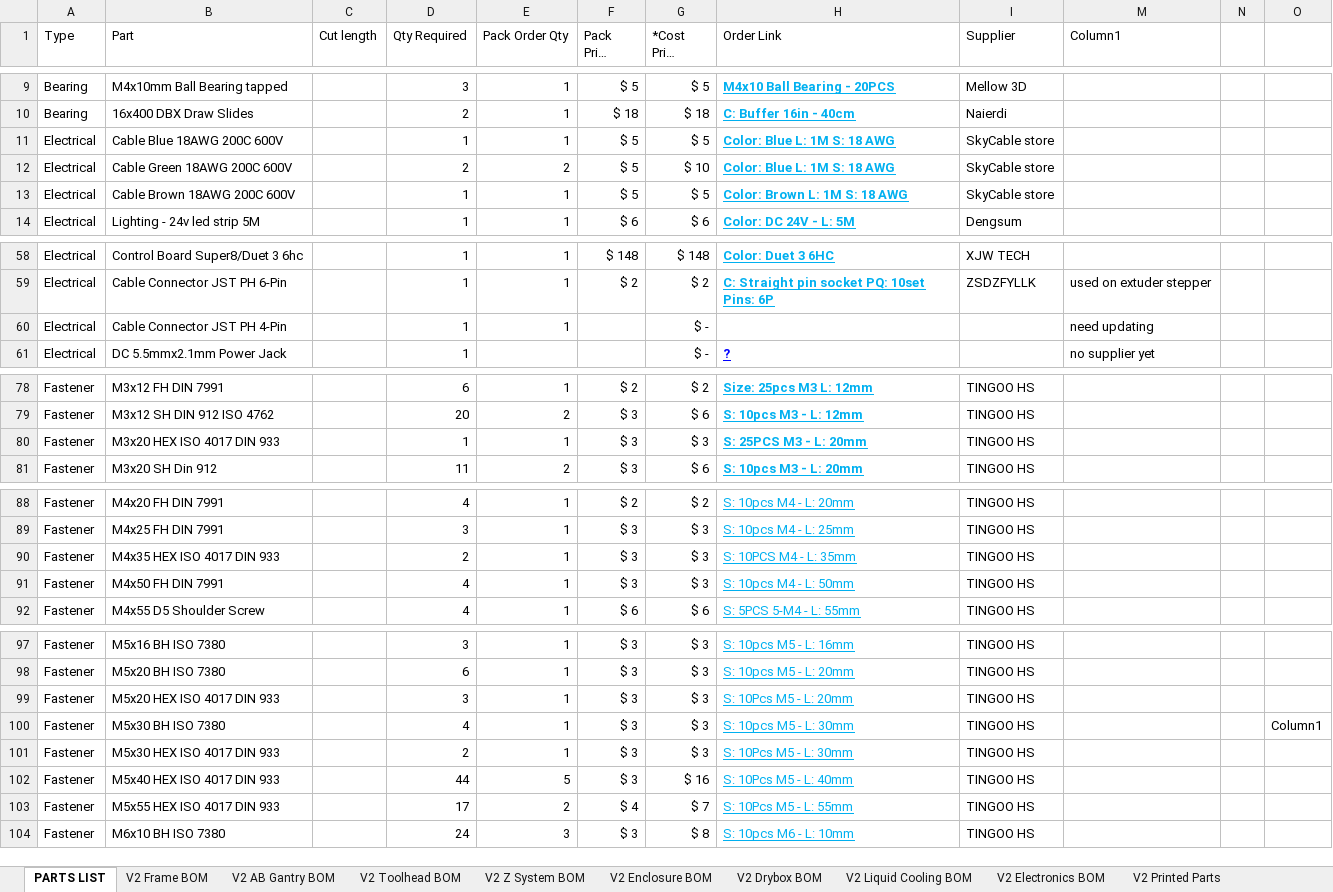
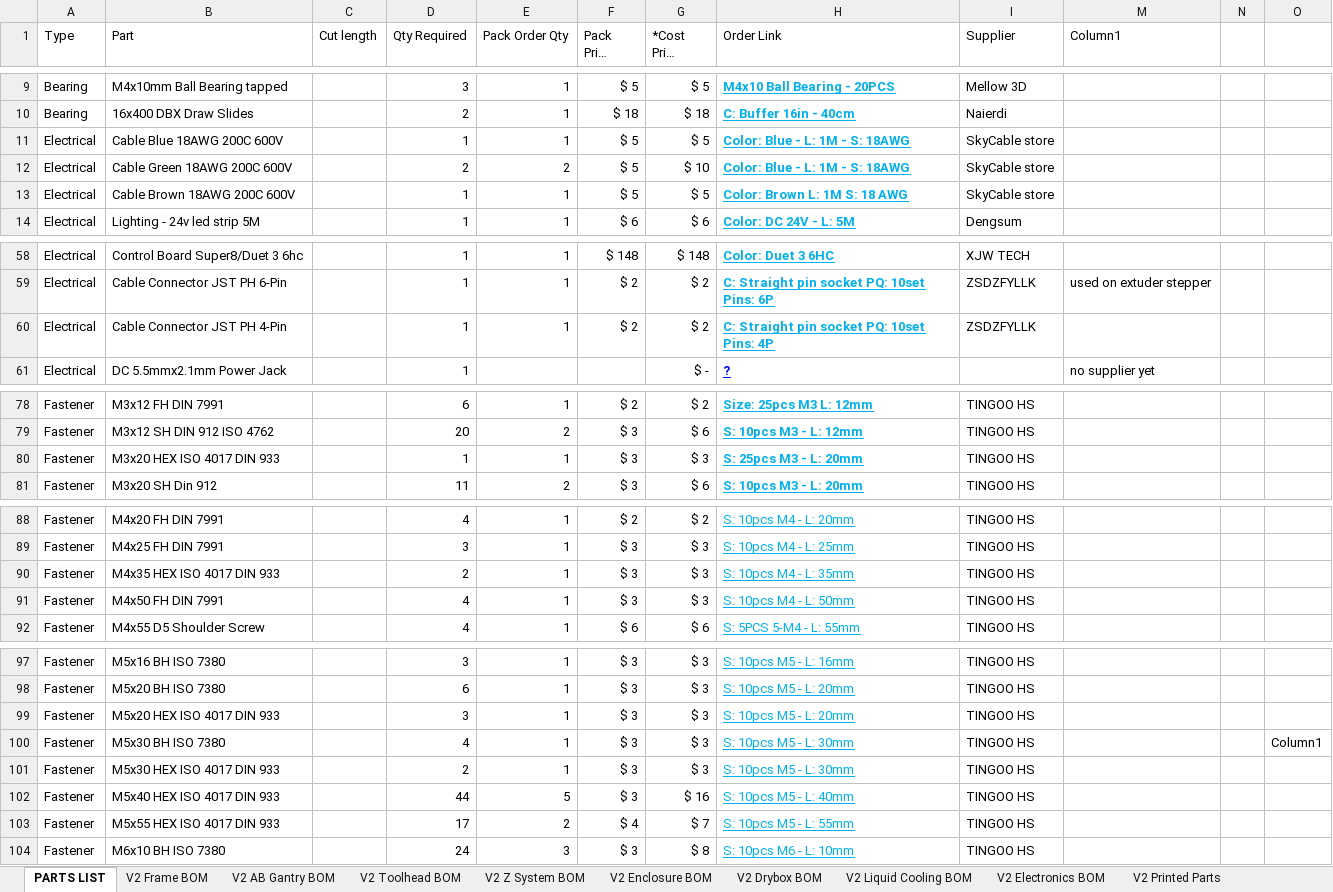
Before and after one commit to RoyBerntsenDesign/Project-Valkyrie, an Excel workbook: V2 BETA/BOM/Valkyrie V2 HT100 BOM Beta.xlsx, sheet PARTS LIST, drawn as a sheet; only a part is shown, gaps mark what is left out; long unchanged cells end in …; values as stored, in another font and other column widths than the file's, no borders; table styles not drawn; the diff covers the shown part only; the diff names each change by its address in the sheet, - before the commit and + after, or states it on an @@ line.

```diff
--- a/V2 BETA/BOM/Valkyrie V2 HT100 BOM Beta.xlsx (sheet PARTS LIST)
+++ b/V2 BETA/BOM/Valkyrie V2 HT100 BOM Beta.xlsx (sheet PARTS LIST)
-H11:H12 (Order Link): Color: Blue L: 1M S: 18 AWG
+H11:H12 (Order Link): Color: Blue - L: 1M - S: 18AWG
-F60 (Pack Price $USD): (empty)
+F60 (Pack Price $USD): $ 2
-G60 (*Cost Price $USD): $ -
+G60 (*Cost Price $USD): $ 2
-H60 (Order Link): (empty)
+H60 (Order Link): C: Straight pin socket PQ: 10set Pins: 4P
-I60 (Supplier): (empty)
+I60 (Supplier): ZSDZFYLLK
-M60 (Column1): need updating
+M60 (Column1): (empty)
-H80 (Order Link): S: 25PCS M3 - L: 20mm
+H80 (Order Link): S: 25pcs M3 - L: 20mm
-H90 (Order Link): S: 10PCS M4 - L: 35mm
+H90 (Order Link): S: 10pcs M4 - L: 35mm
-H99 (Order Link): S: 10Pcs M5 - L: 20mm
+H99 (Order Link): S: 10pcs M5 - L: 20mm
-H101 (Order Link): S: 10Pcs M5 - L: 30mm
+H101 (Order Link): S: 10pcs M5 - L: 30mm
-H102 (Order Link): S: 10Pcs M5 - L: 40mm
+H102 (Order Link): S: 10pcs M5 - L: 40mm
-H103 (Order Link): S: 10Pcs M5 - L: 55mm
+H103 (Order Link): S: 10pcs M5 - L: 55mm
```
Also changed, not shown: 2 edited cells elsewhere in this sheet, V2 BETA/Valkyrie developing cost estimate.xlsx, 5 other files.
